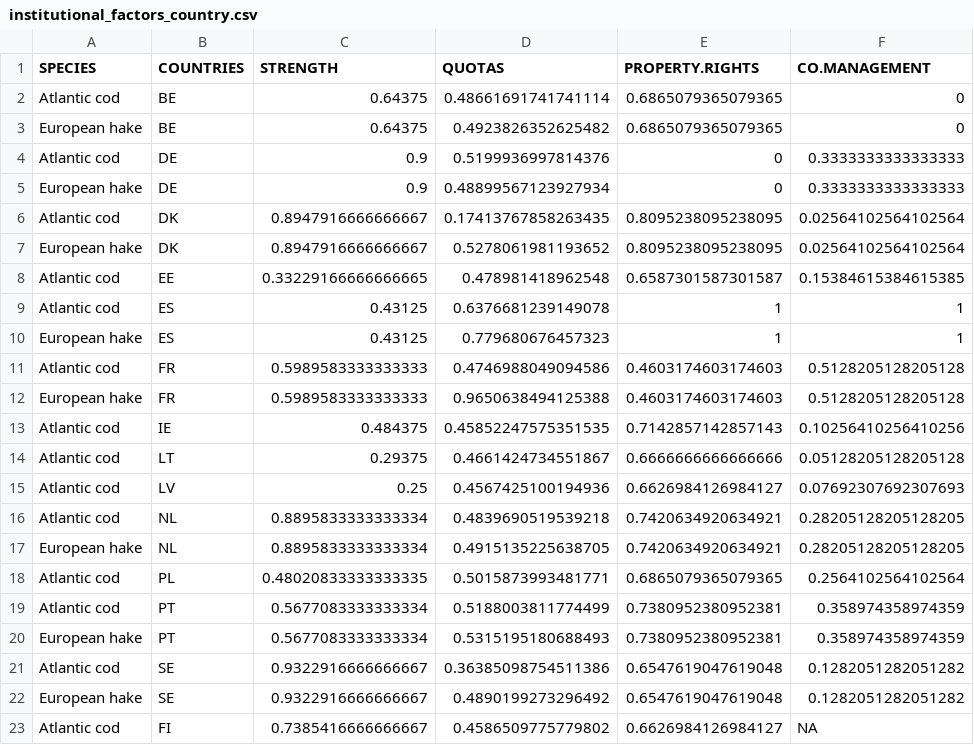
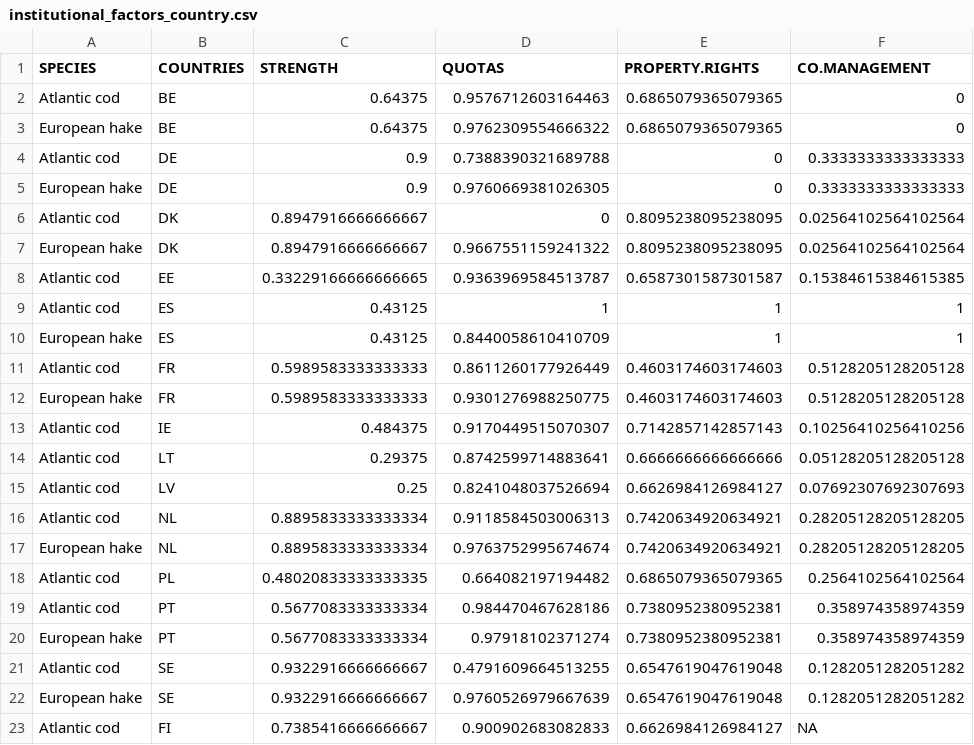
Before and after one commit to futureoceanslab/Fisheries-Resilience-Index, a CSV file: data/institutional_factors_country.csv, drawn as a sheet.

```diff
--- a/data/institutional_factors_country.csv
+++ b/data/institutional_factors_country.csv
@@ -1,23 +1,23 @@
 SPECIES,COUNTRIES,STRENGTH,QUOTAS,PROPERTY.RIGHTS,CO.MANAGEMENT
-Atlantic cod,BE,0.64375,0.48661691741741114,0.6865079365079365,0
-European hake,BE,0.64375,0.4923826352625482,0.6865079365079365,0
-Atlantic cod,DE,0.9,0.5199936997814376,0,0.3333333333333333
-European hake,DE,0.9,0.48899567123927934,0,0.3333333333333333
-Atlantic cod,DK,0.8947916666666667,0.17413767858263435,0.8095238095238095,0.02564102564102564
-European hake,DK,0.8947916666666667,0.5278061981193652,0.8095238095238095,0.02564102564102564
-Atlantic cod,EE,0.33229166666666665,0.478981418962548,0.6587301587301587,0.15384615384615385
-Atlantic cod,ES,0.43125,0.6376681239149078,1,1
-European hake,ES,0.43125,0.779680676457323,1,1
-Atlantic cod,FR,0.5989583333333333,0.4746988049094586,0.4603174603174603,0.5128205128205128
-European hake,FR,0.5989583333333333,0.9650638494125388,0.4603174603174603,0.5128205128205128
-Atlantic cod,IE,0.484375,0.45852247575351535,0.7142857142857143,0.10256410256410256
-Atlantic cod,LT,0.29375,0.4661424734551867,0.6666666666666666,0.05128205128205128
-Atlantic cod,LV,0.25,0.4567425100194936,0.6626984126984127,0.07692307692307693
-Atlantic cod,NL,0.8895833333333334,0.4839690519539218,0.7420634920634921,0.28205128205128205
-European hake,NL,0.8895833333333334,0.4915135225638705,0.7420634920634921,0.28205128205128205
-Atlantic cod,PL,0.48020833333333335,0.5015873993481771,0.6865079365079365,0.2564102564102564
-Atlantic cod,PT,0.5677083333333334,0.5188003811774499,0.7380952380952381,0.358974358974359
-European hake,PT,0.5677083333333334,0.5315195180688493,0.7380952380952381,0.358974358974359
-Atlantic cod,SE,0.9322916666666667,0.36385098754511386,0.6547619047619048,0.1282051282051282
-European hake,SE,0.9322916666666667,0.4890199273296492,0.6547619047619048,0.1282051282051282
-Atlantic cod,FI,0.7385416666666667,0.4586509775779802,0.6626984126984127,NA
+Atlantic cod,BE,0.64375,0.9576712603164463,0.6865079365079365,0
+European hake,BE,0.64375,0.9762309554666322,0.6865079365079365,0
+Atlantic cod,DE,0.9,0.7388390321689788,0,0.3333333333333333
+European hake,DE,0.9,0.9760669381026305,0,0.3333333333333333
+Atlantic cod,DK,0.8947916666666667,0,0.8095238095238095,0.02564102564102564
+European hake,DK,0.8947916666666667,0.9667551159241322,0.8095238095238095,0.02564102564102564
+Atlantic cod,EE,0.33229166666666665,0.9363969584513787,0.6587301587301587,0.15384615384615385
+Atlantic cod,ES,0.43125,1,1,1
+European hake,ES,0.43125,0.8440058610410709,1,1
+Atlantic cod,FR,0.5989583333333333,0.8611260177926449,0.4603174603174603,0.5128205128205128
+European hake,FR,0.5989583333333333,0.9301276988250775,0.4603174603174603,0.5128205128205128
+Atlantic cod,IE,0.484375,0.9170449515070307,0.7142857142857143,0.10256410256410256
+Atlantic cod,LT,0.29375,0.8742599714883641,0.6666666666666666,0.05128205128205128
+Atlantic cod,LV,0.25,0.8241048037526694,0.6626984126984127,0.07692307692307693
+Atlantic cod,NL,0.8895833333333334,0.9118584503006313,0.7420634920634921,0.28205128205128205
+European hake,NL,0.8895833333333334,0.9763752995674674,0.7420634920634921,0.28205128205128205
+Atlantic cod,PL,0.48020833333333335,0.664082197194482,0.6865079365079365,0.2564102564102564
+Atlantic cod,PT,0.5677083333333334,0.984470467628186,0.7380952380952381,0.358974358974359
+European hake,PT,0.5677083333333334,0.97918102371274,0.7380952380952381,0.358974358974359
+Atlantic cod,SE,0.9322916666666667,0.4791609664513255,0.6547619047619048,0.1282051282051282
+European hake,SE,0.9322916666666667,0.9760526979667639,0.6547619047619048,0.1282051282051282
+Atlantic cod,FI,0.7385416666666667,0.900902683082833,0.6626984126984127,NA
```
Also changed, not shown: data/final_index.csv, data/institutional_factors.csv, 34 other files.
